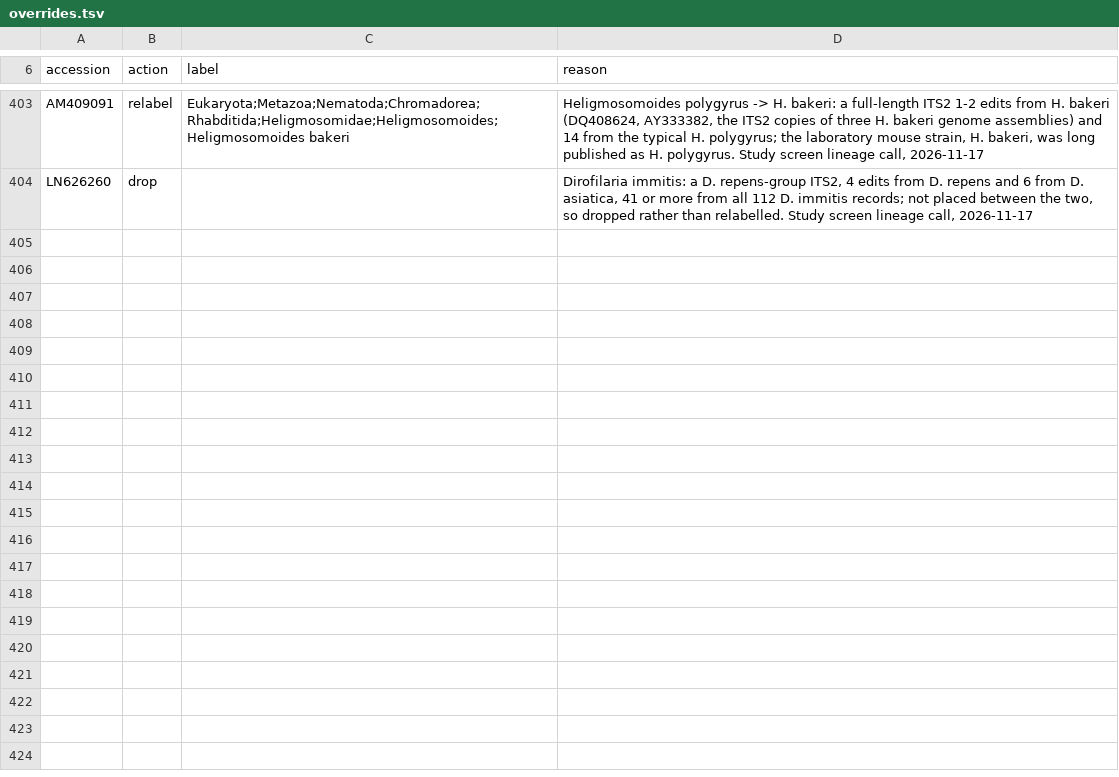
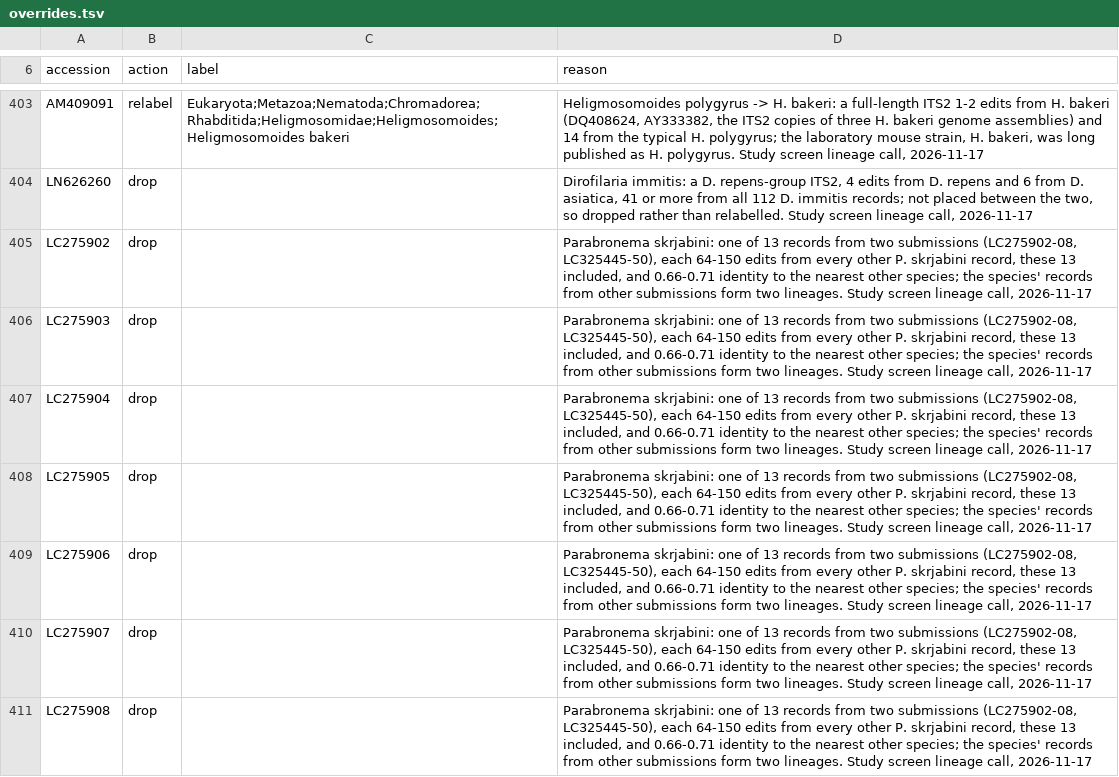
Before and after one commit to stephenrdoyle/nematode-its2-refdb, a TSV file: curation/overrides.tsv, drawn as a sheet; only a part is shown, gaps mark what is left out; the diff covers the shown part only.

```diff
--- a/curation/overrides.tsv
+++ b/curation/overrides.tsv
@@ -404 +404,8 @@ AM409091	relabel	Eukaryota;Metazoa;Nematoda;Chromadorea;Rhabditida;Heligmosomida
 LN626260	drop		Dirofilaria immitis: a D. repens-group ITS2, 4 edits from D. repens and 6 from D. asiatica, 41 or more from all 112 D. immitis records; not placed between the two, so dropped rather than relabelled. Study screen lineage call, 2026-11-17
+LC275902	drop		Parabronema skrjabini: one of 13 records from two submissions (LC275902-08, LC325445-50), each 64-150 edits from every other P. skrjabini record, these 13 included, and 0.66-0.71 identity to the nearest other species; the species' records from other submissions form two lineages. Study screen lineage call, 2026-11-17
+LC275903	drop		Parabronema skrjabini: one of 13 records from two submissions (LC275902-08, LC325445-50), each 64-150 edits from every other P. skrjabini record, these 13 included, and 0.66-0.71 identity to the nearest other species; the species' records from other submissions form two lineages. Study screen lineage call, 2026-11-17
+LC275904	drop		Parabronema skrjabini: one of 13 records from two submissions (LC275902-08, LC325445-50), each 64-150 edits from every other P. skrjabini record, these 13 included, and 0.66-0.71 identity to the nearest other species; the species' records from other submissions form two lineages. Study screen lineage call, 2026-11-17
+LC275905	drop		Parabronema skrjabini: one of 13 records from two submissions (LC275902-08, LC325445-50), each 64-150 edits from every other P. skrjabini record, these 13 included, and 0.66-0.71 identity to the nearest other species; the species' records from other submissions form two lineages. Study screen lineage call, 2026-11-17
+LC275906	drop		Parabronema skrjabini: one of 13 records from two submissions (LC275902-08, LC325445-50), each 64-150 edits from every other P. skrjabini record, these 13 included, and 0.66-0.71 identity to the nearest other species; the species' records from other submissions form two lineages. Study screen lineage call, 2026-11-17
+LC275907	drop		Parabronema skrjabini: one of 13 records from two submissions (LC275902-08, LC325445-50), each 64-150 edits from every other P. skrjabini record, these 13 included, and 0.66-0.71 identity to the nearest other species; the species' records from other submissions form two lineages. Study screen lineage call, 2026-11-17
+LC275908	drop		Parabronema skrjabini: one of 13 records from two submissions (LC275902-08, LC325445-50), each 64-150 edits from every other P. skrjabini record, these 13 included, and 0.66-0.71 identity to the nearest other species; the species' records from other submissions form two lineages. Study screen lineage call, 2026-11-17
```
Also changed, not shown: 6 added rows elsewhere in this file, 1 other file.
